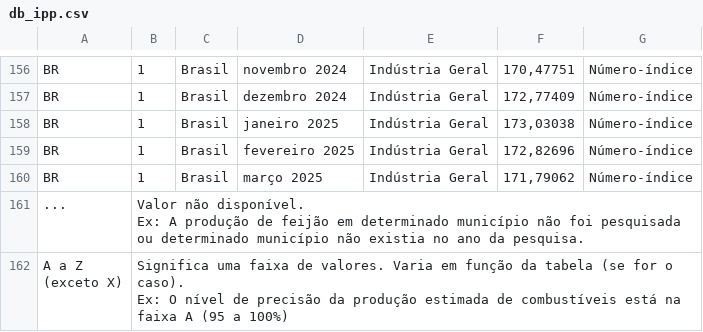
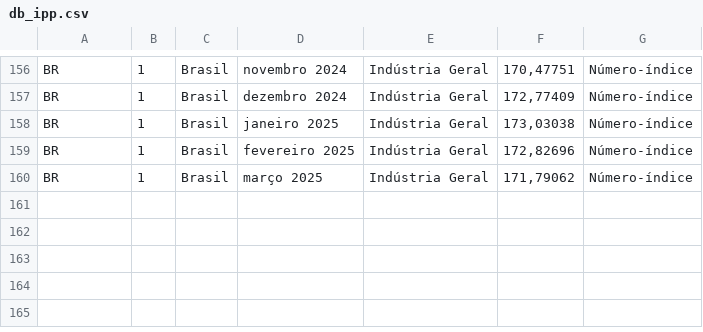
Before and after one commit to ithormb/TCC_PrevisaoML_PMC, a CSV file: db_ipp.csv, drawn as a sheet; only a part is shown, gaps mark what is left out.

Commit message:
Update db_ipp.csv

```diff
--- a/db_ipp.csv
+++ b/db_ipp.csv
@@ -160,6 +160 @@
 "BR";"1";"Brasil";"março 2025";"Indústria Geral";"171,79062";"Número-índice"
-"...";"Valor não disponível.
-Ex: A produção de feijão em determinado município não foi pesquisada ou determinado município não existia no ano da pesquisa."
-"A a Z
-(exceto X)";"Significa uma faixa de valores. Varia em função da tabela (se for o caso).
-Ex: O nível de precisão da produção estimada de combustíveis está na faixa A (95 a 100%)"
```
